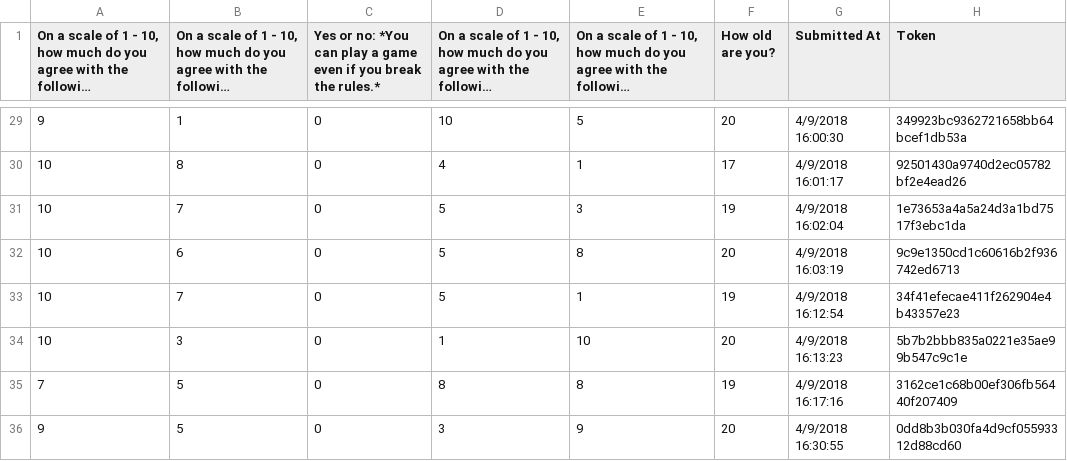
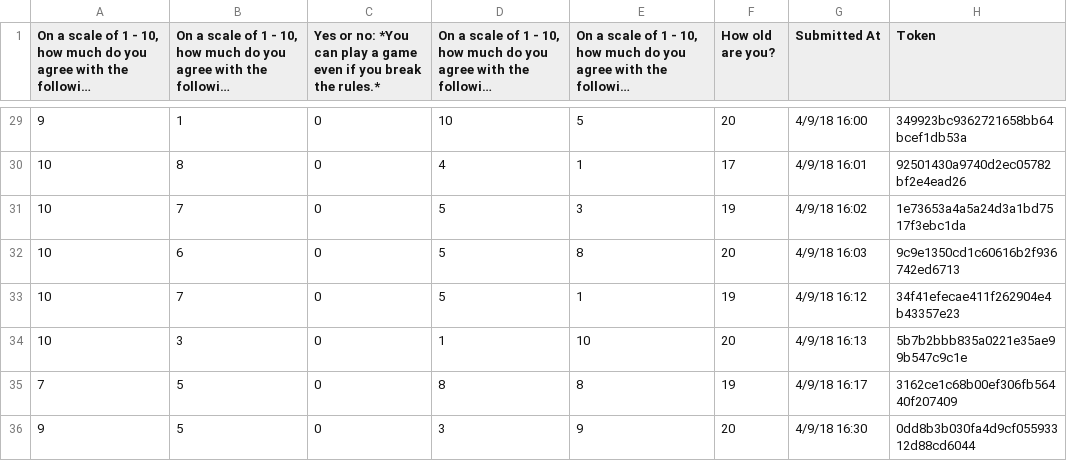
Before and after one commit to sidpremkumar/Machine-Learning-Age-Guesser, a CSV file: BUS3 Phil Final Responses - New typeform.csv, drawn as a sheet; only a part is shown, gaps mark what is left out; long unchanged cells end in …; the diff covers the shown part only.

```diff
--- a/BUS3 Phil Final Responses - New typeform.csv
+++ b/BUS3 Phil Final Responses - New typeform.csv
@@ -29,8 +29,8 @@
-9,1,0,10,5,20,4/9/2018 16:00:30,349923bc9362721658bb64bcef1db53a
-10,8,0,4,1,17,4/9/2018 16:01:17,92501430a9740d2ec05782bf2e4ead26
-10,7,0,5,3,19,4/9/2018 16:02:04,1e73653a4a5a24d3a1bd7517f3ebc1da
-10,6,0,5,8,20,4/9/2018 16:03:19,9c9e1350cd1c60616b2f936742ed6713
-10,7,0,5,1,19,4/9/2018 16:12:54,34f41efecae411f262904e4b43357e23
-10,3,0,1,10,20,4/9/2018 16:13:23,5b7b2bbb835a0221e35ae99b547c9c1e
-7,5,0,8,8,19,4/9/2018 16:17:16,3162ce1c68b00ef306fb56440f207409
-9,5,0,3,9,20,4/9/2018 16:30:55,0dd8b3b030fa4d9cf05593312d88cd60
+9,1,0,10,5,20,4/9/18 16:00,349923bc9362721658bb64bcef1db53a
+10,8,0,4,1,17,4/9/18 16:01,92501430a9740d2ec05782bf2e4ead26
+10,7,0,5,3,19,4/9/18 16:02,1e73653a4a5a24d3a1bd7517f3ebc1da
+10,6,0,5,8,20,4/9/18 16:03,9c9e1350cd1c60616b2f936742ed6713
+10,7,0,5,1,19,4/9/18 16:12,34f41efecae411f262904e4b43357e23
+10,3,0,1,10,20,4/9/18 16:13,5b7b2bbb835a0221e35ae99b547c9c1e
+7,5,0,8,8,19,4/9/18 16:17,3162ce1c68b00ef306fb56440f207409
+9,5,0,3,9,20,4/9/18 16:30,0dd8b3b030fa4d9cf05593312d88cd6044
```
Also changed, not shown: 27 edited cells elsewhere in this file, 6 other files.
